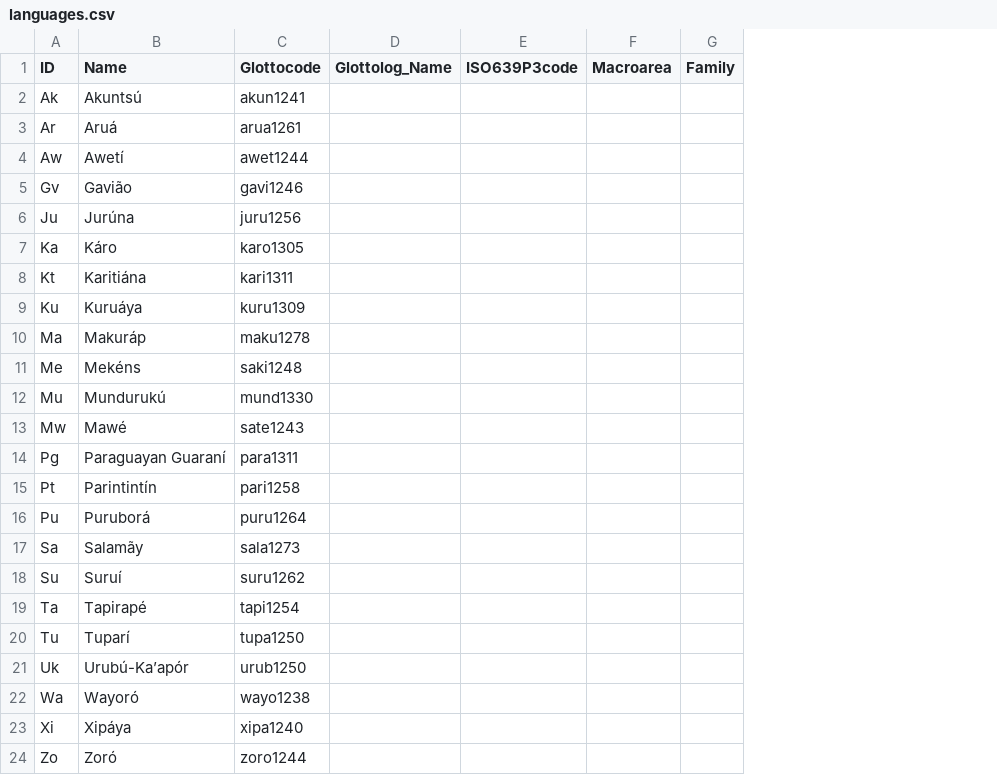
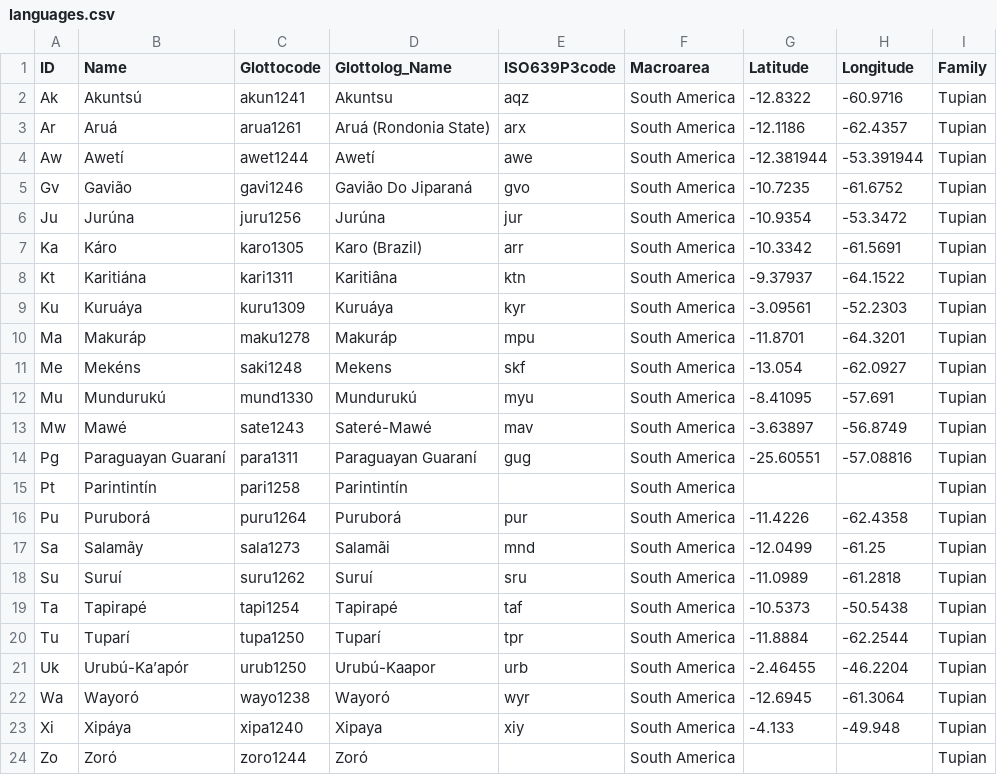
Before and after one commit to lexibank/galuciotupi, a CSV file: cldf/languages.csv, drawn as a sheet; removed rows and columns are numbered as before the commit, all else as after; the diff names each change by its address in the sheet, - before the commit and + after, or states it on an @@ line.

```diff
--- a/cldf/languages.csv
+++ b/cldf/languages.csv
-column D (Glottolog_Name), empty
-column E (ISO639P3code), empty
-column F (Macroarea), empty
-column G (Family), empty
+column D (Glottolog_Name), rows 2-24: Akuntsu | Aruá (Rondonia State) | Awetí | Gavião Do Jiparaná | Jurúna | Karo (Brazil) | Karitiâna | Kuruáya | Makuráp | Mekens | Mundurukú | Sateré-Mawé | Paraguayan Guaraní | Parintintín | Puruborá | Salamãi | Suruí | Tapirapé | Tuparí | Urubú-Kaapor | Wayoró | Xipaya | Zoró
+column E (ISO639P3code), rows 2-23: aqz | arx | awe | gvo | jur | arr | ktn | kyr | mpu | skf | myu | mav | gug |  | pur | mnd | sru | taf | tpr | urb | wyr | xiy
+column F (Macroarea), rows 2-24: all South America
+column G (Latitude), rows 2-23: -12.8322 | -12.1186 | -12.381944 | -10.7235 | -10.9354 | -10.3342 | -9.37937 | -3.09561 | -11.8701 | -13.054 | -8.41095 | -3.63897 | -25.60551 |  | -11.4226 | -12.0499 | -11.0989 | -10.5373 | -11.8884 | -2.46455 | -12.6945 | -4.133
+column H (Longitude), rows 2-23: -60.9716 | -62.4357 | -53.391944 | -61.6752 | -53.3472 | -61.5691 | -64.1522 | -52.2303 | -64.3201 | -62.0927 | -57.691 | -56.8749 | -57.08816 |  | -62.4358 | -61.25 | -61.2818 | -50.5438 | -62.2544 | -46.2204 | -61.3064 | -49.948
+column I (Family), rows 2-24: all Tupian
```
Also changed, not shown: 13 other files.
